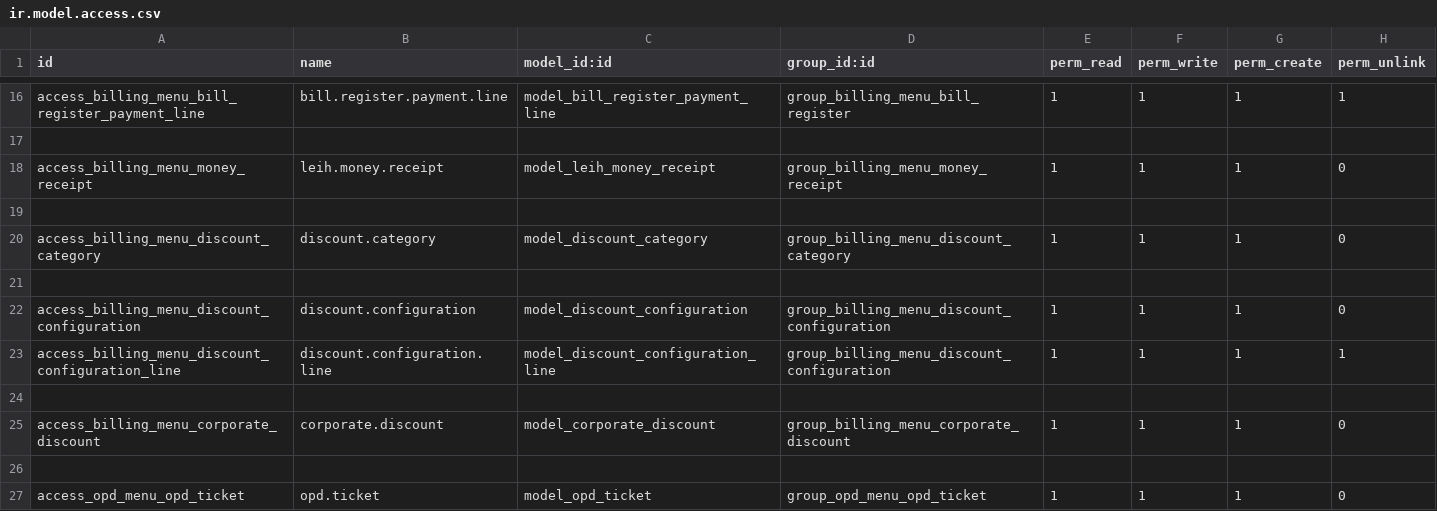
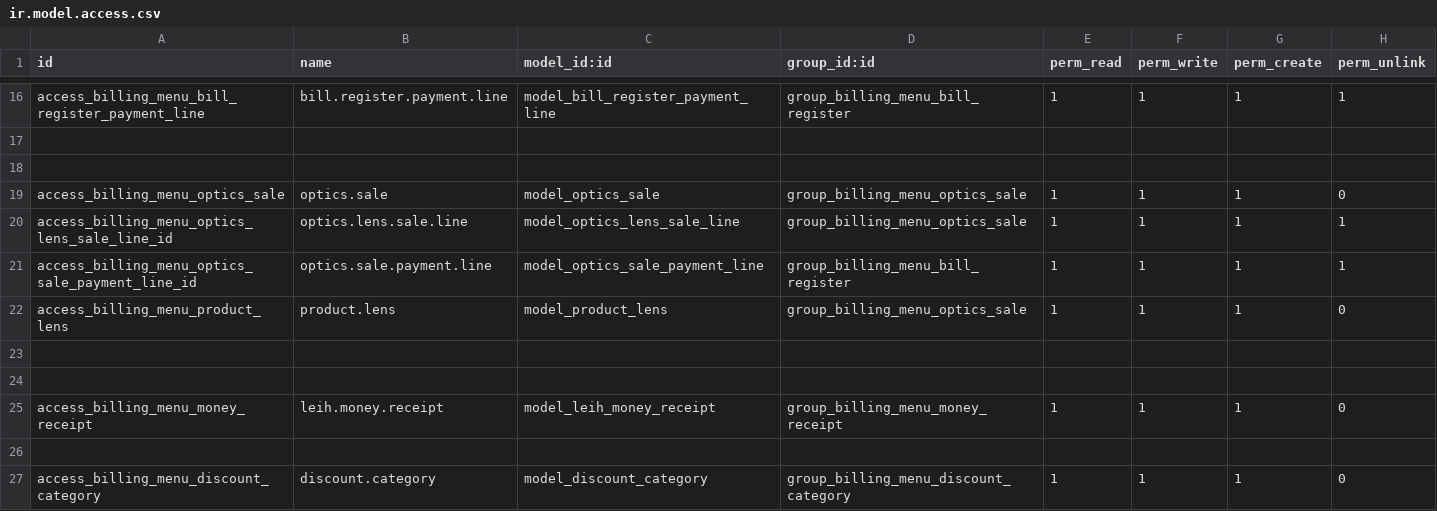
Before and after one commit to muftimuntasir/leih, a CSV file: security/ir.model.access.csv, drawn as a sheet; only a part is shown, gaps mark what is left out; the shorter side is filled out with more unchanged rows.

Commit message:
security and optics report updated

```diff
--- a/security/ir.model.access.csv
+++ b/security/ir.model.access.csv
@@ -17,2 +17,9 @@ access_billing_menu_bill_register_payment_line,bill.register.payment.line,model_
 
+
+access_billing_menu_optics_sale,optics.sale,model_optics_sale,group_billing_menu_optics_sale,1,1,1,0
+access_billing_menu_optics_lens_sale_line_id,optics.lens.sale.line,model_optics_lens_sale_line,group_billing_menu_optics_sale,1,1,1,1
+access_billing_menu_optics_sale_payment_line_id,optics.sale.payment.line,model_optics_sale_payment_line,group_billing_menu_bill_register,1,1,1,1
+access_billing_menu_product_lens,product.lens,model_product_lens,group_billing_menu_optics_sale,1,1,1,0
+
+
 access_billing_menu_money_receipt,leih.money.receipt,model_leih_money_receipt,group_billing_menu_money_receipt,1,1,1,0
```
Also changed, not shown: 3 other files.
